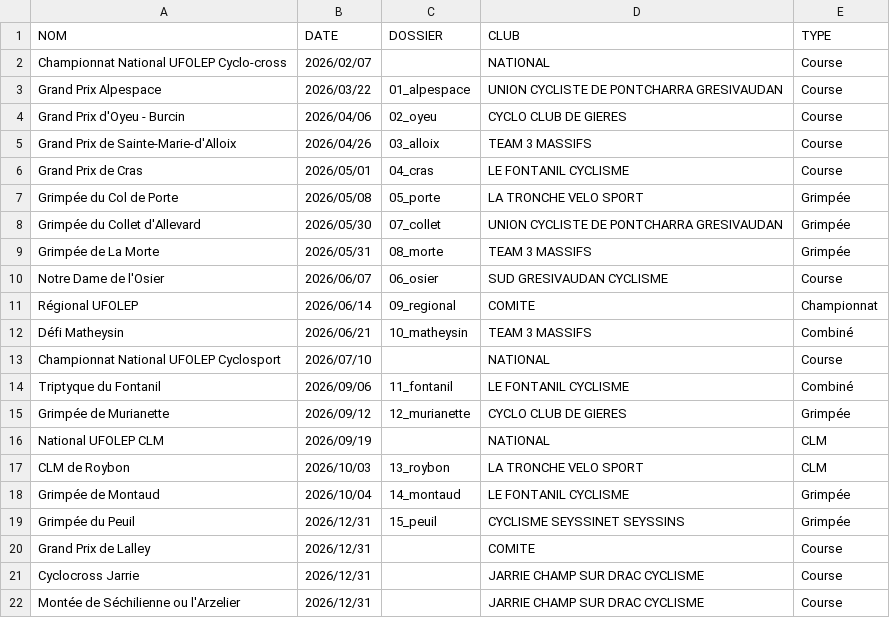
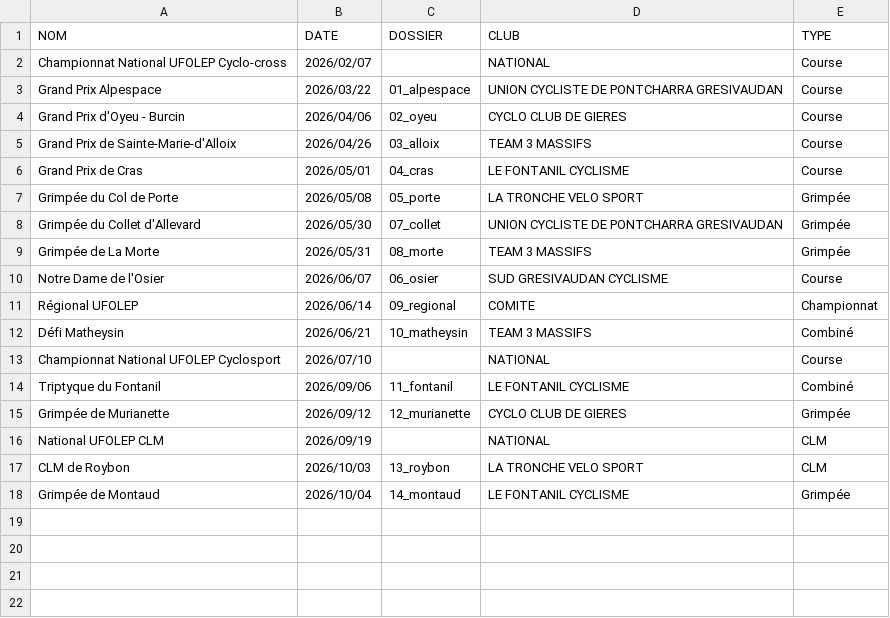
Before and after one commit to TimoWintz/challenge-ufolep, a CSV file: challenge_ufolep_backend/courses/courses.csv, drawn as a sheet; the diff names each change by its address in the sheet, - before the commit and + after, or states it on an @@ line.

Commit message:
courses

```diff
--- a/challenge_ufolep_backend/courses/courses.csv
+++ b/challenge_ufolep_backend/courses/courses.csv
-row 19: Grimpée du Peuil | 2026/12/31 | 15_peuil | CYCLISME SEYSSINET SEYSSINS | Grimpée
-row 20: Grand Prix de Lalley | 2026/12/31 |  | COMITE | Course
-row 21: Cyclocross Jarrie | 2026/12/31 |  | JARRIE CHAMP SUR DRAC CYCLISME | Course
-row 22: Montée de Séchilienne ou l'Arzelier | 2026/12/31 |  | JARRIE CHAMP SUR DRAC CYCLISME | Course
```
